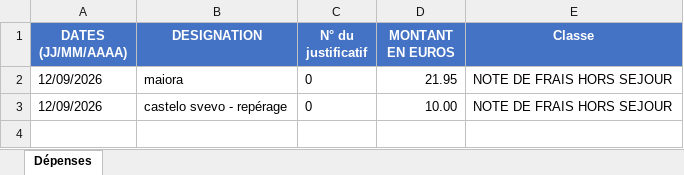
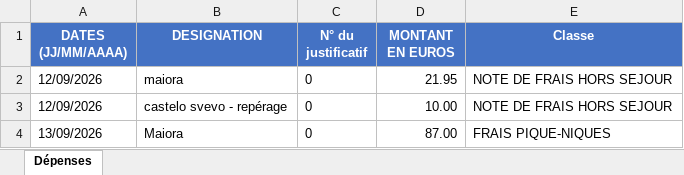
Before and after one commit to felipedpaiva-oss/Inipo, an Excel workbook: planilha/Séjour Pouilles du Sud 13-09-26.xlsx, sheet Dépenses, drawn as a sheet; values as stored, in another font and other column widths than the file's, no borders; the diff names each change by its address in the sheet, - before the commit and + after, or states it on an @@ line.

```diff
--- a/planilha/Séjour Pouilles du Sud 13-09-26.xlsx (sheet Dépenses)
+++ b/planilha/Séjour Pouilles du Sud 13-09-26.xlsx (sheet Dépenses)
+row 4: 13/09/2026 | Maiora | 0 | 87.00 | FRAIS PIQUE-NIQUES
```
